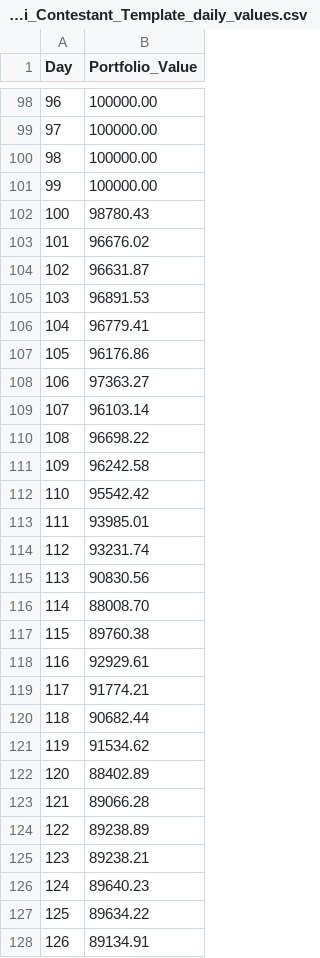
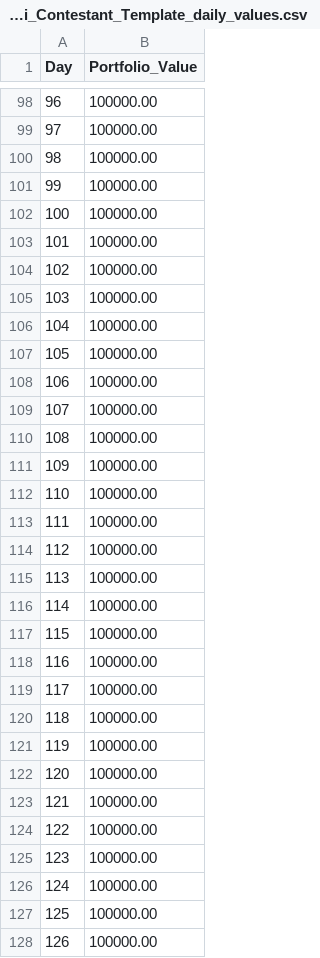
Before and after one commit to ellie-kim1/QuantiFi_UTEFA, a CSV file: UTEFA_QuantiFi_Contestant_Template_daily_values.csv, drawn as a sheet; only a part is shown, gaps mark what is left out; the diff covers the shown part only.

```diff
--- a/UTEFA_QuantiFi_Contestant_Template_daily_values.csv
+++ b/UTEFA_QuantiFi_Contestant_Template_daily_values.csv
@@ -101,28 +101,28 @@ Day,Portfolio_Value
 99,100000.00
-100,98780.43
-101,96676.02
-102,96631.87
-103,96891.53
-104,96779.41
-105,96176.86
-106,97363.27
-107,96103.14
-108,96698.22
-109,96242.58
-110,95542.42
-111,93985.01
-112,93231.74
-113,90830.56
-114,88008.70
-115,89760.38
-116,92929.61
-117,91774.21
-118,90682.44
-119,91534.62
-120,88402.89
-121,89066.28
-122,89238.89
-123,89238.21
-124,89640.23
-125,89634.22
-126,89134.91
+100,100000.00
+101,100000.00
+102,100000.00
+103,100000.00
+104,100000.00
+105,100000.00
+106,100000.00
+107,100000.00
+108,100000.00
+109,100000.00
+110,100000.00
+111,100000.00
+112,100000.00
+113,100000.00
+114,100000.00
+115,100000.00
+116,100000.00
+117,100000.00
+118,100000.00
+119,100000.00
+120,100000.00
+121,100000.00
+122,100000.00
+123,100000.00
+124,100000.00
+125,100000.00
+126,100000.00
```
Also changed, not shown: 126 edited cells elsewhere in this file, 2 other files.
